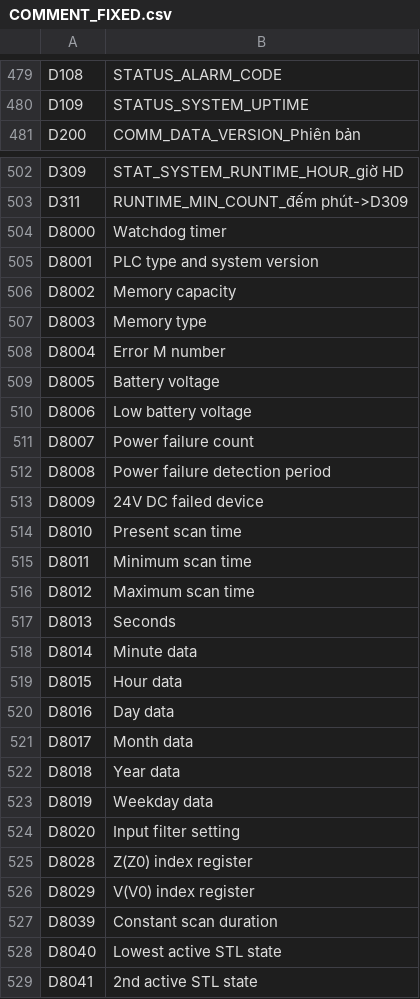
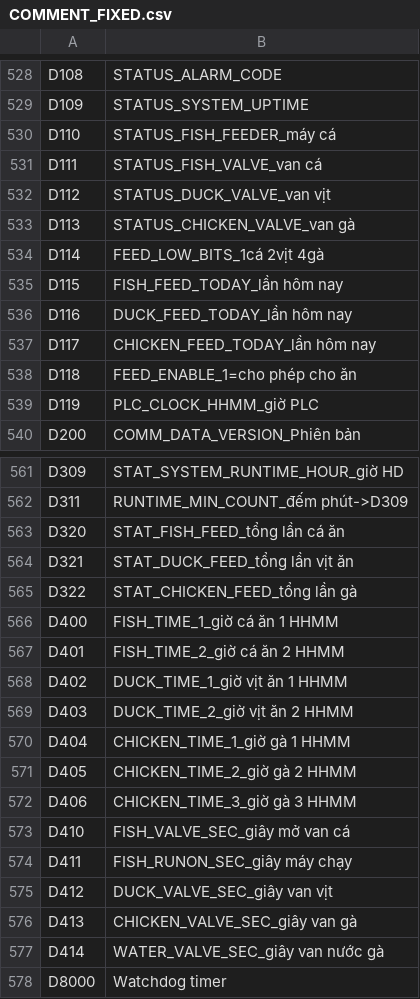
Before and after one commit to Hoa05808/TRANG-TRAI, a CSV file: 01_GX_WORKS2/COMMENT_FIXED.csv, drawn as a sheet; only a part is shown, gaps mark what is left out; the shorter side is filled out with more unchanged rows; the diff covers the shown part only; the diff names each change by its address in the sheet, - before the commit and + after, or states it on an @@ line.

```diff
--- a/01_GX_WORKS2/COMMENT_FIXED.csv
+++ b/01_GX_WORKS2/COMMENT_FIXED.csv
+row 530: D110 | STATUS_FISH_FEEDER_máy cá
+row 531: D111 | STATUS_FISH_VALVE_van cá
+row 532: D112 | STATUS_DUCK_VALVE_van vịt
+row 533: D113 | STATUS_CHICKEN_VALVE_van gà
+row 534: D114 | FEED_LOW_BITS_1cá 2vịt 4gà
+row 535: D115 | FISH_FEED_TODAY_lần hôm nay
+row 536: D116 | DUCK_FEED_TODAY_lần hôm nay
+row 537: D117 | CHICKEN_FEED_TODAY_lần hôm nay
+row 538: D118 | FEED_ENABLE_1=cho phép cho ăn
+row 539: D119 | PLC_CLOCK_HHMM_giờ PLC
+row 563: D320 | STAT_FISH_FEED_tổng lần cá ăn
+row 564: D321 | STAT_DUCK_FEED_tổng lần vịt ăn
+row 565: D322 | STAT_CHICKEN_FEED_tổng lần gà
+row 566: D400 | FISH_TIME_1_giờ cá ăn 1 HHMM
+row 567: D401 | FISH_TIME_2_giờ cá ăn 2 HHMM
+row 568: D402 | DUCK_TIME_1_giờ vịt ăn 1 HHMM
+row 569: D403 | DUCK_TIME_2_giờ vịt ăn 2 HHMM
+row 570: D404 | CHICKEN_TIME_1_giờ gà 1 HHMM
+row 571: D405 | CHICKEN_TIME_2_giờ gà 2 HHMM
+row 572: D406 | CHICKEN_TIME_3_giờ gà 3 HHMM
+row 573: D410 | FISH_VALVE_SEC_giây mở van cá
+row 574: D411 | FISH_RUNON_SEC_giây máy chạy
+row 575: D412 | DUCK_VALVE_SEC_giây van vịt
+row 576: D413 | CHICKEN_VALVE_SEC_giây van gà
+row 577: D414 | WATER_VALVE_SEC_giây van nước gà
```
Also changed, not shown: 49 added rows elsewhere in this file, 28 other files.
